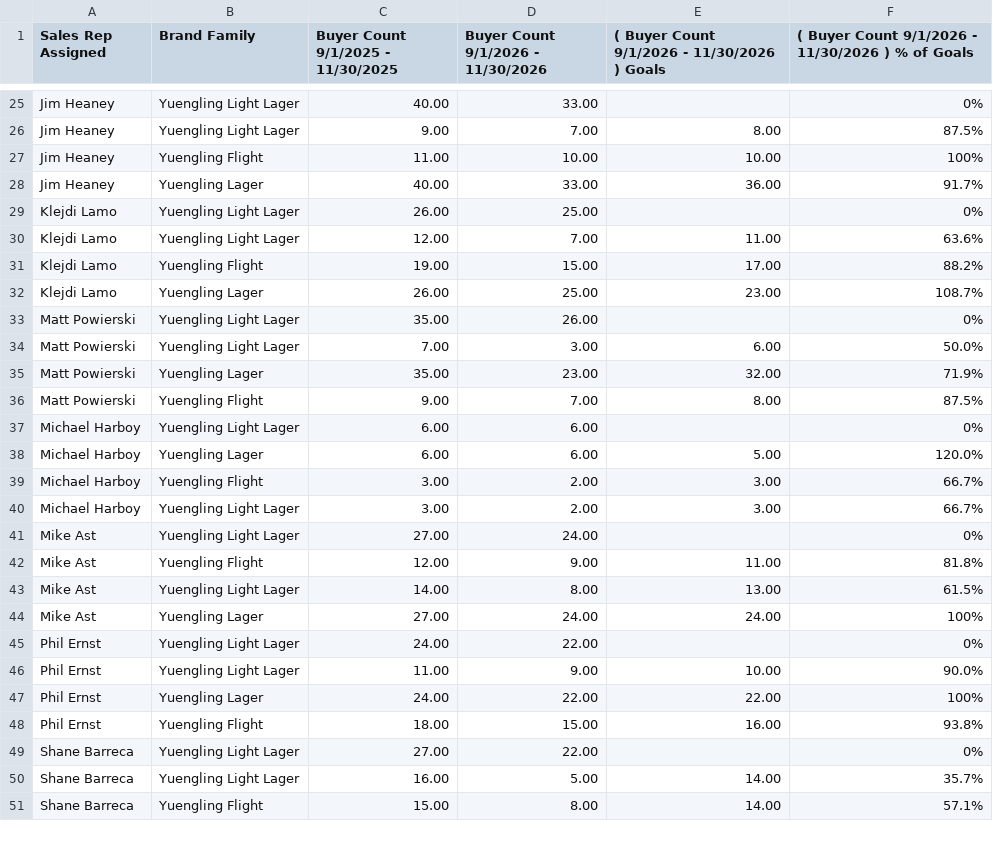
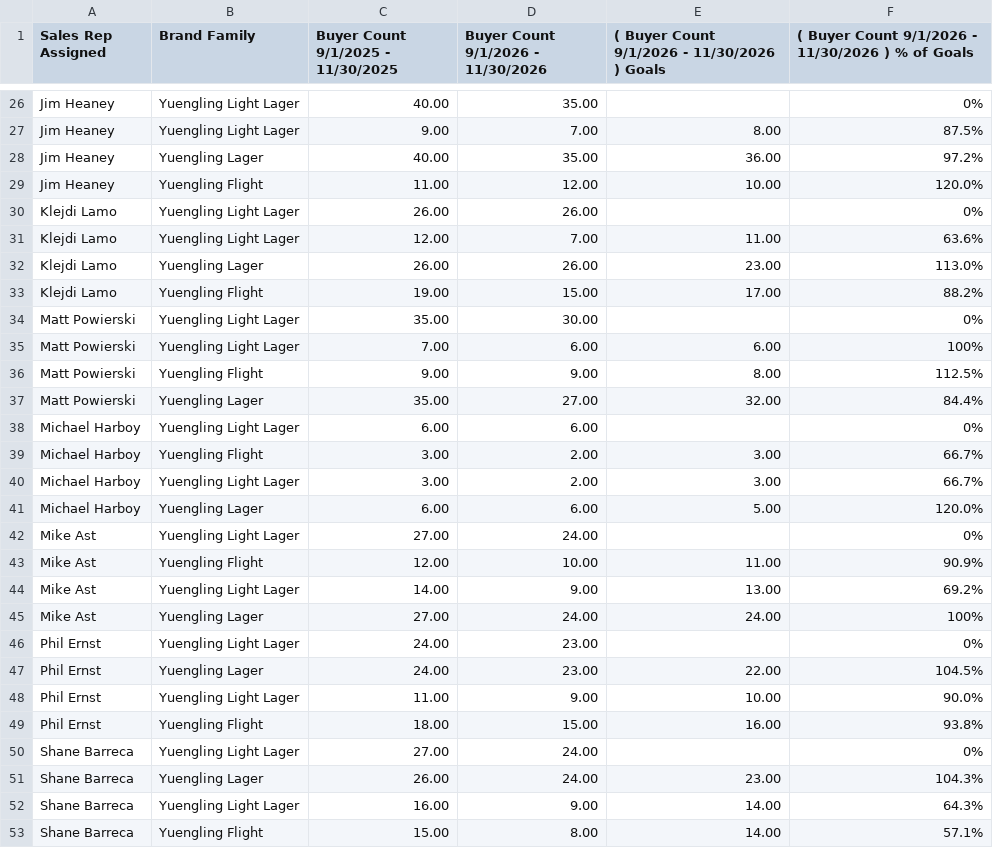
Before and after one commit to gavinsharkey5/Kohler-Dist-Master-Dashboard, a CSV file: incentive-tracking/data/yuengling_retention_fall_off.csv, drawn as a sheet; only a part is shown, gaps mark what is left out; removed rows and columns are numbered as before the commit, all else as after; the diff covers the shown part only; the diff names each change by its address in the sheet, - before the commit and + after, or states it on an @@ line.

```diff
--- a/incentive-tracking/data/yuengling_retention_fall_off.csv
+++ b/incentive-tracking/data/yuengling_retention_fall_off.csv
-D26: 33.00
+D26: 35.00
-row 27: Jim Heaney | Yuengling Flight | 11.00 | 10.00 | 10.00 | 100%
-D28: 33.00
+D28: 35.00
-F28: 91.7%
+F28: 97.2%
+row 29: Jim Heaney | Yuengling Flight | 11.00 | 12.00 | 10.00 | 120.0%
-D30: 25.00
+D30: 26.00
+row 32: Klejdi Lamo | Yuengling Lager | 26.00 | 26.00 | 23.00 | 113.0%
-row 32: Klejdi Lamo | Yuengling Lager | 26.00 | 25.00 | 23.00 | 108.7%
-D34: 26.00
+D34: 30.00
-D35: 3.00
+D35: 6.00
-F35: 50.0%
+F35: 100%
-row 35: Matt Powierski | Yuengling Lager | 35.00 | 23.00 | 32.00 | 71.9%
-D36: 7.00
+D36: 9.00
-F36: 87.5%
+F36: 112.5%
+row 37: Matt Powierski | Yuengling Lager | 35.00 | 27.00 | 32.00 | 84.4%
@@ row 38 moved to row 41: Michael Harboy @@
-D43: 9.00
+D43: 10.00
-F43: 81.8%
+F43: 90.9%
-D44: 8.00
+D44: 9.00
-F44: 61.5%
+F44: 69.2%
-D46: 22.00
+D46: 23.00
+row 47: Phil Ernst | Yuengling Lager | 24.00 | 23.00 | 22.00 | 104.5%
-row 47: Phil Ernst | Yuengling Lager | 24.00 | 22.00 | 22.00 | 100%
-D50: 22.00
+D50: 24.00
+row 51: Shane Barreca | Yuengling Lager | 26.00 | 24.00 | 23.00 | 104.3%
-D52: 5.00
+D52: 9.00
-F52: 35.7%
+F52: 64.3%
```
Also changed, not shown: 7 added rows, 7 removed rows and 19 edited cells elsewhere in this file, incentive-tracking/data/yuengling_retention_fall_draft_on.csv, incentive-tracking/data/yuengling_retention_fall_packages_on.csv, 41 other files.
